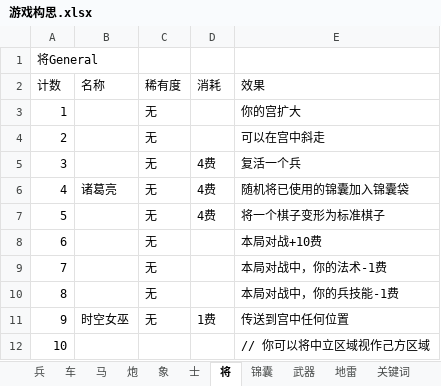
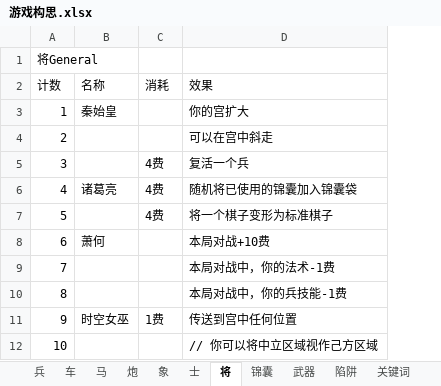
Before and after one commit to SeakyLuo/Win-Mac, an Excel workbook: 游戏构思.xlsx, sheet 将, drawn as a sheet; values as stored, in another font and other column widths than the file's, no borders; the diff names each change by its address in the sheet, - before the commit and + after, or states it on an @@ line.

```diff
--- a/游戏构思.xlsx (sheet 将)
+++ b/游戏构思.xlsx (sheet 将)
-sheet tab: 地雷
+sheet tab: 陷阱
-column C (稀有度), rows 3-11: all 无
-B3 (名称): (empty)
+B3 (名称): 秦始皇
-B8 (名称): (empty)
+B8 (名称): 萧何
```
Also changed, not shown: sheet 锦囊, sheet 车, sheet 炮, sheet 象, sheet 马, sheet 士, 3 more sheets.
